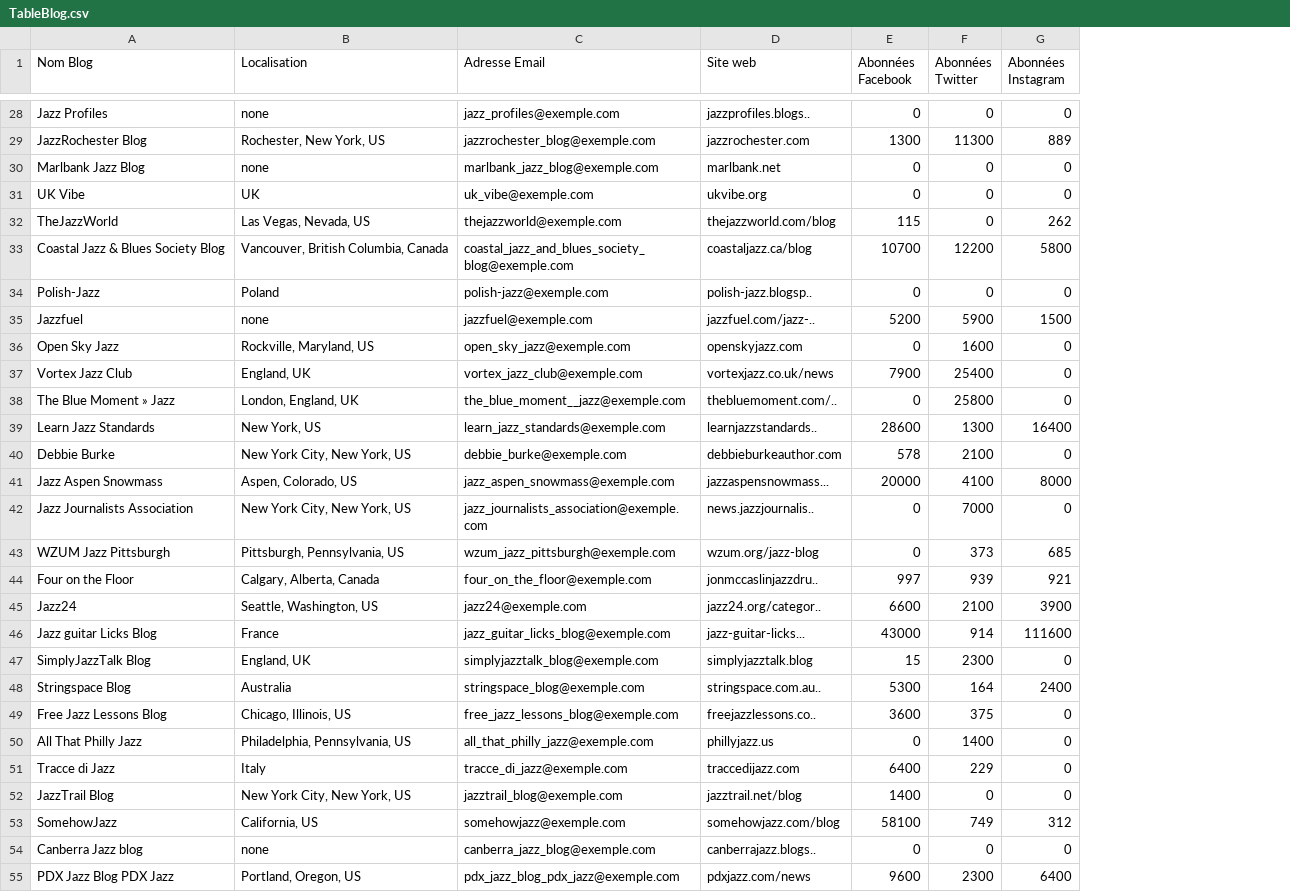
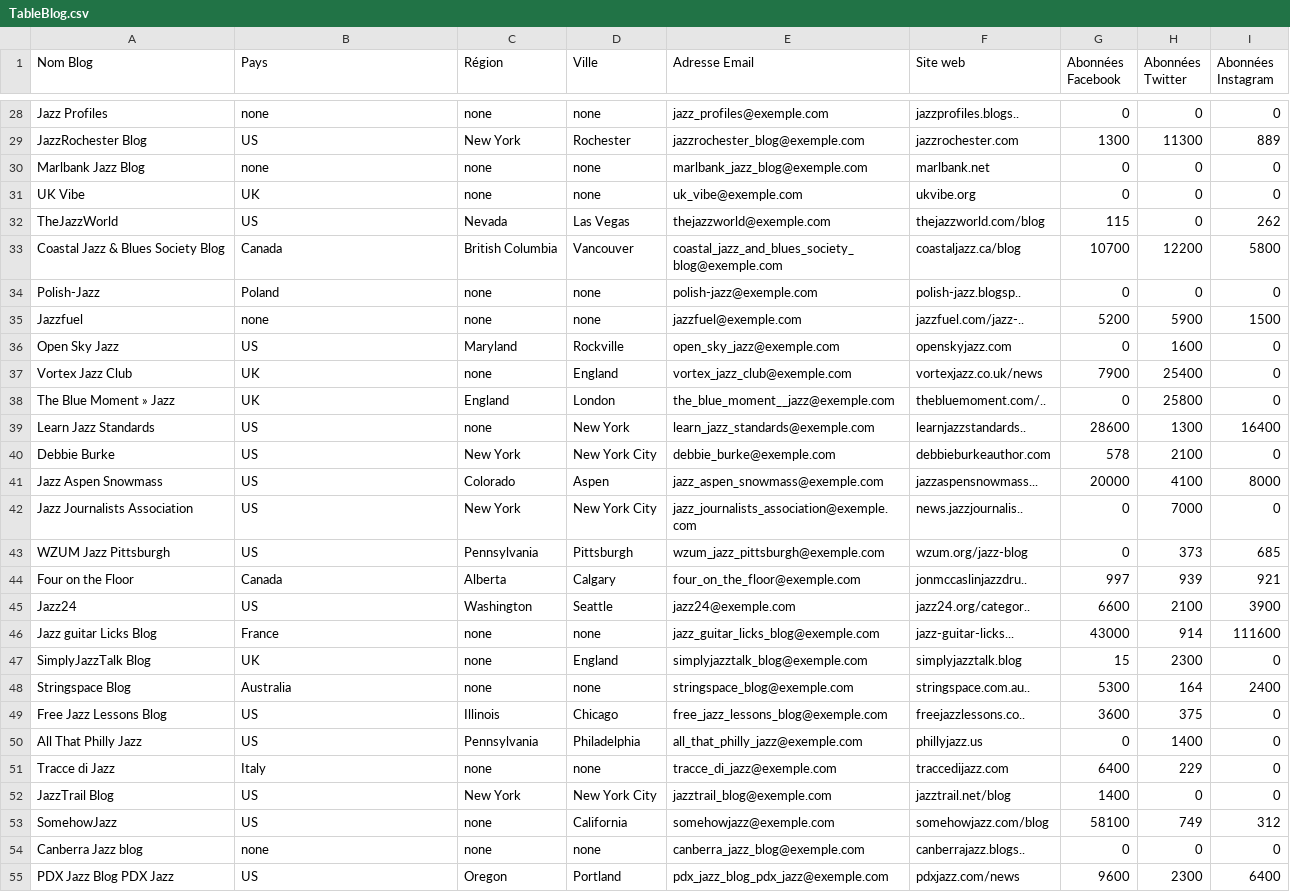
Before and after one commit to valentinb67/Automated_Jazz_Blogger_Outreach-Barthel_Valentin-Coroama_Georgiana-Ioana, a CSV file: TableBlog.csv, drawn as a sheet; only a part is shown, gaps mark what is left out; the diff covers the shown part only; the diff names each change by its address in the sheet, - before the commit and + after, or states it on an @@ line.

```diff
--- a/TableBlog.csv
+++ b/TableBlog.csv
+column C (Région), rows 28-55: none | New York | none | none | Nevada | British Columbia | none | none | Maryland | none | England | none | New York | Colorado | New York | Pennsylvania | Alberta | Washington | none | none | none | Illinois | Pennsylvania | none | New York | none | none | Oregon
+column D (Ville), rows 28-55: none | Rochester | none | none | Las Vegas | Vancouver | none | none | Rockville | England | London | New York | New York City | Aspen | New York City | Pittsburgh | Calgary | Seattle | none | England | none | Chicago | Philadelphia | none | New York City | California | none | Portland
-B1: Localisation
+B1: Pays
-B29 (Pays): Rochester, New York, US
+B29 (Pays): US
-B32 (Pays): Las Vegas, Nevada, US
+B32 (Pays): US
-B33 (Pays): Vancouver, British Columbia, Canada
+B33 (Pays): Canada
-B36 (Pays): Rockville, Maryland, US
+B36 (Pays): US
-B37 (Pays): England, UK
+B37 (Pays): UK
-B38 (Pays): London, England, UK
+B38 (Pays): UK
-B39 (Pays): New York, US
+B39 (Pays): US
-B40 (Pays): New York City, New York, US
+B40 (Pays): US
-B41 (Pays): Aspen, Colorado, US
+B41 (Pays): US
-B42 (Pays): New York City, New York, US
+B42 (Pays): US
-B43 (Pays): Pittsburgh, Pennsylvania, US
+B43 (Pays): US
-B44 (Pays): Calgary, Alberta, Canada
+B44 (Pays): Canada
-B45 (Pays): Seattle, Washington, US
+B45 (Pays): US
-B47 (Pays): England, UK
+B47 (Pays): UK
-B49 (Pays): Chicago, Illinois, US
+B49 (Pays): US
-B50 (Pays): Philadelphia, Pennsylvania, US
+B50 (Pays): US
-B52 (Pays): New York City, New York, US
+B52 (Pays): US
-B53 (Pays): California, US
+B53 (Pays): US
-B55 (Pays): Portland, Oregon, US
+B55 (Pays): US
```
Also changed, not shown: 33 edited cells elsewhere in this file, 3 other files.
